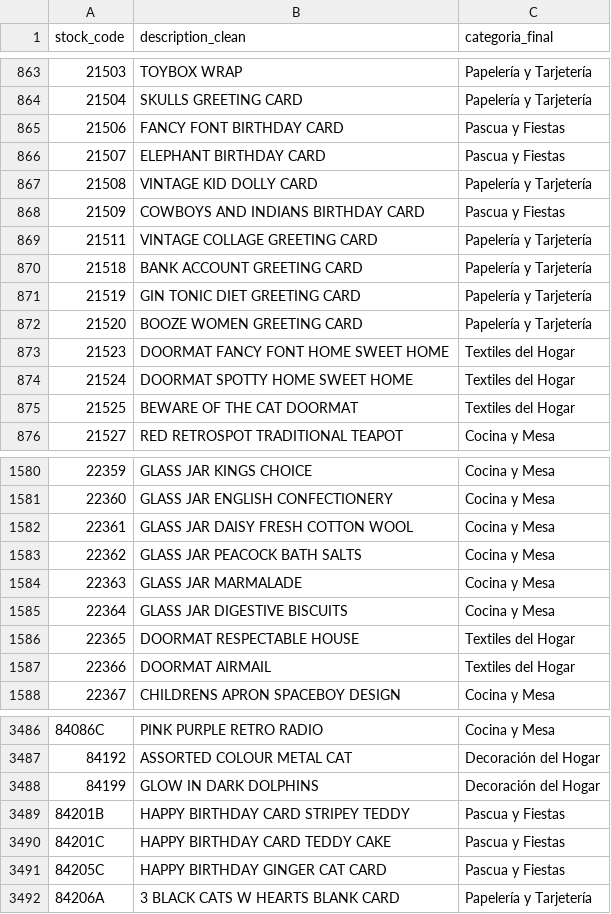
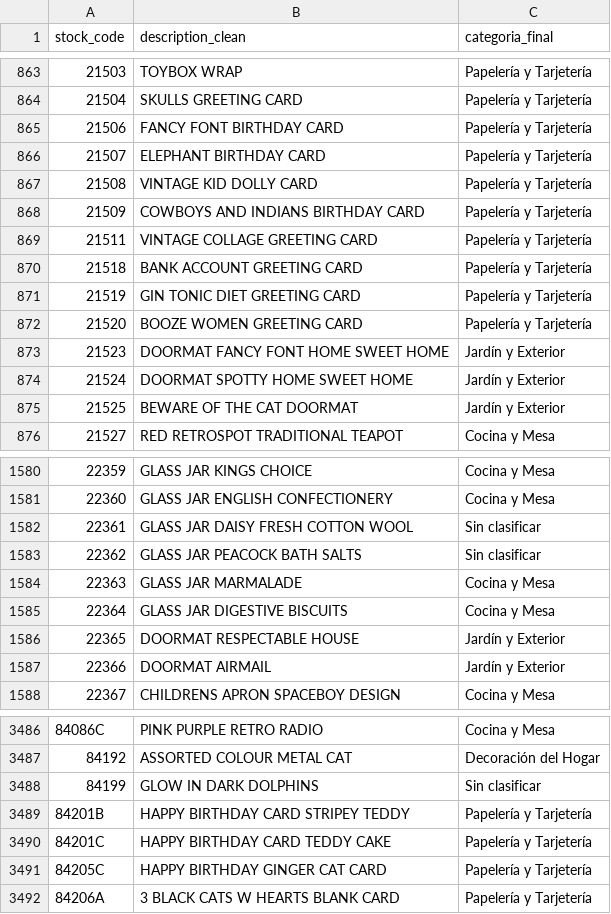
Before and after one commit to AgusPluda/product-classifier-project, a CSV file: data/processed/dim_producto.csv, drawn as a sheet; only a part is shown, gaps mark what is left out; the diff covers the shown part only.

```diff
--- a/data/processed/dim_producto.csv
+++ b/data/processed/dim_producto.csv
@@ -864,6 +864,6 @@ stock_code;description_clean;categoria_final
 21504;SKULLS GREETING CARD;Papelería y Tarjetería
-21506;FANCY FONT BIRTHDAY CARD;Pascua y Fiestas
-21507;ELEPHANT BIRTHDAY CARD;Pascua y Fiestas
+21506;FANCY FONT BIRTHDAY CARD;Papelería y Tarjetería
+21507;ELEPHANT BIRTHDAY CARD;Papelería y Tarjetería
 21508;VINTAGE KID DOLLY CARD;Papelería y Tarjetería
-21509;COWBOYS AND INDIANS BIRTHDAY CARD;Pascua y Fiestas
+21509;COWBOYS AND INDIANS BIRTHDAY CARD;Papelería y Tarjetería
 21511;VINTAGE COLLAGE GREETING CARD;Papelería y Tarjetería
@@ -872,5 +872,5 @@ stock_code;description_clean;categoria_final
 21520;BOOZE WOMEN GREETING CARD;Papelería y Tarjetería
-21523;DOORMAT FANCY FONT HOME SWEET HOME;Textiles del Hogar
-21524;DOORMAT SPOTTY HOME SWEET HOME;Textiles del Hogar
-21525;BEWARE OF THE CAT DOORMAT;Textiles del Hogar
+21523;DOORMAT FANCY FONT HOME SWEET HOME;Jardín y Exterior
+21524;DOORMAT SPOTTY HOME SWEET HOME;Jardín y Exterior
+21525;BEWARE OF THE CAT DOORMAT;Jardín y Exterior
 21527;RED RETROSPOT TRADITIONAL TEAPOT;Cocina y Mesa
@@ -1581,8 +1581,8 @@ stock_code;description_clean;categoria_final
 22360;GLASS JAR ENGLISH CONFECTIONERY;Cocina y Mesa
-22361;GLASS JAR DAISY FRESH COTTON WOOL;Cocina y Mesa
-22362;GLASS JAR PEACOCK BATH SALTS;Cocina y Mesa
+22361;GLASS JAR DAISY FRESH COTTON WOOL;Sin clasificar
+22362;GLASS JAR PEACOCK BATH SALTS;Sin clasificar
 22363;GLASS JAR MARMALADE;Cocina y Mesa
 22364;GLASS JAR DIGESTIVE BISCUITS;Cocina y Mesa
-22365;DOORMAT RESPECTABLE HOUSE;Textiles del Hogar
-22366;DOORMAT AIRMAIL;Textiles del Hogar
+22365;DOORMAT RESPECTABLE HOUSE;Jardín y Exterior
+22366;DOORMAT AIRMAIL;Jardín y Exterior
 22367;CHILDRENS APRON SPACEBOY DESIGN;Cocina y Mesa
@@ -3487,6 +3487,6 @@ stock_code;description_clean;categoria_final
 84192;ASSORTED COLOUR METAL CAT;Decoración del Hogar
-84199;GLOW IN DARK DOLPHINS;Decoración del Hogar
-84201B;HAPPY BIRTHDAY CARD STRIPEY TEDDY;Pascua y Fiestas
-84201C;HAPPY BIRTHDAY CARD TEDDY CAKE;Pascua y Fiestas
-84205C;HAPPY BIRTHDAY GINGER CAT CARD;Pascua y Fiestas
+84199;GLOW IN DARK DOLPHINS;Sin clasificar
+84201B;HAPPY BIRTHDAY CARD STRIPEY TEDDY;Papelería y Tarjetería
+84201C;HAPPY BIRTHDAY CARD TEDDY CAKE;Papelería y Tarjetería
+84205C;HAPPY BIRTHDAY GINGER CAT CARD;Papelería y Tarjetería
 84206A;3 BLACK CATS W HEARTS BLANK CARD;Papelería y Tarjetería
```
Also changed, not shown: 182 edited cells elsewhere in this file, data/processed/products_categorized.csv, 3 other files.
